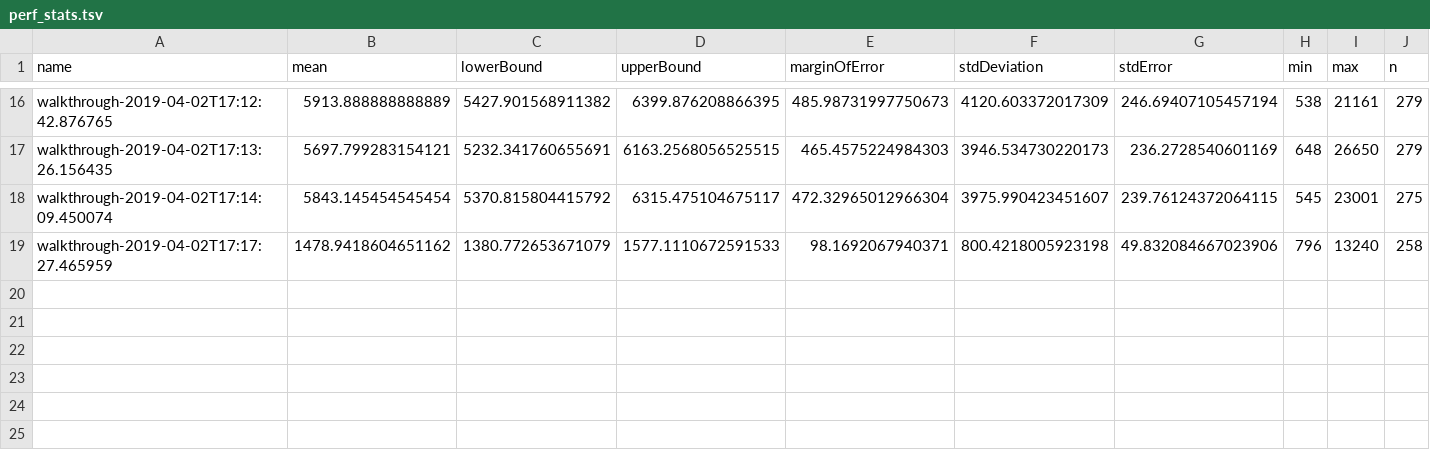
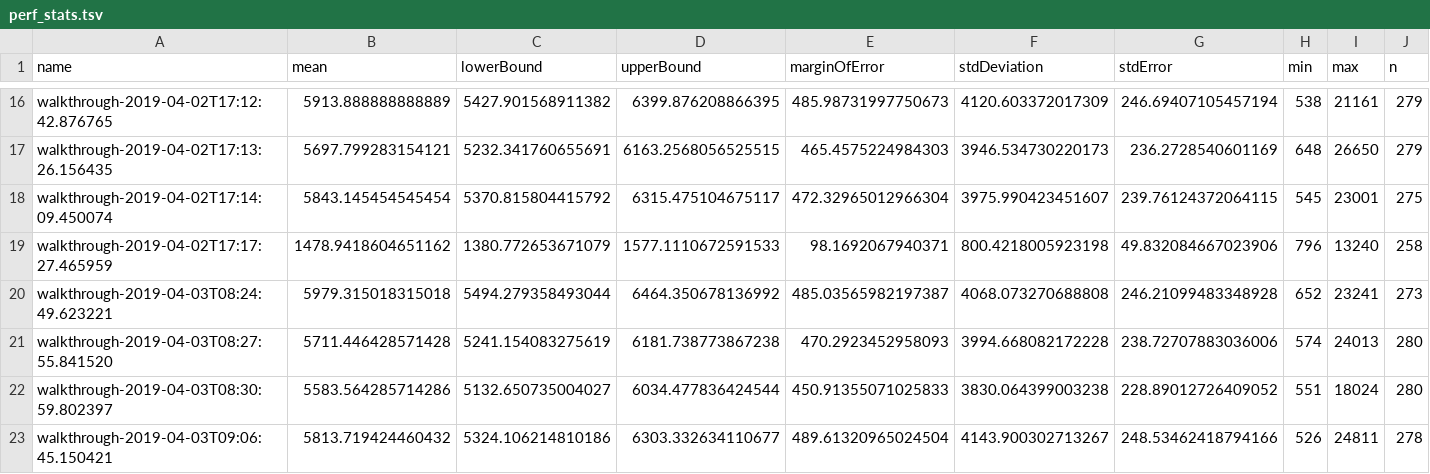
Before and after one commit to 2d-inc/developer_quest, a TSV file: test_driver/perf_stats.tsv, drawn as a sheet; only a part is shown, gaps mark what is left out; rows hold the shown columns only; the diff names each change by its address in the sheet, - before the commit and + after, or states it on an @@ line.

```diff
--- a/test_driver/perf_stats.tsv
+++ b/test_driver/perf_stats.tsv
+row 20: walkthrough-2019-04-03T08:24:49.623221 | 5979.315018315018 | 5494.279358493044 | 6464.350678136992 | 485.03565982197387 | 4068.073270688808 | 246.21099483348928 | 652 | 23241 | 273
+row 21: walkthrough-2019-04-03T08:27:55.841520 | 5711.446428571428 | 5241.154083275619 | 6181.738773867238 | 470.2923452958093 | 3994.668082172228 | 238.72707883036006 | 574 | 24013 | 280
+row 22: walkthrough-2019-04-03T08:30:59.802397 | 5583.564285714286 | 5132.650735004027 | 6034.477836424544 | 450.91355071025833 | 3830.064399003238 | 228.89012726409052 | 551 | 18024 | 280
+row 23: walkthrough-2019-04-03T09:06:45.150421 | 5813.719424460432 | 5324.106214810186 | 6303.332634110677 | 489.61320965024504 | 4143.900302713267 | 248.53462418794166 | 526 | 24811 | 278
```
Also changed, not shown: 2 other files.
